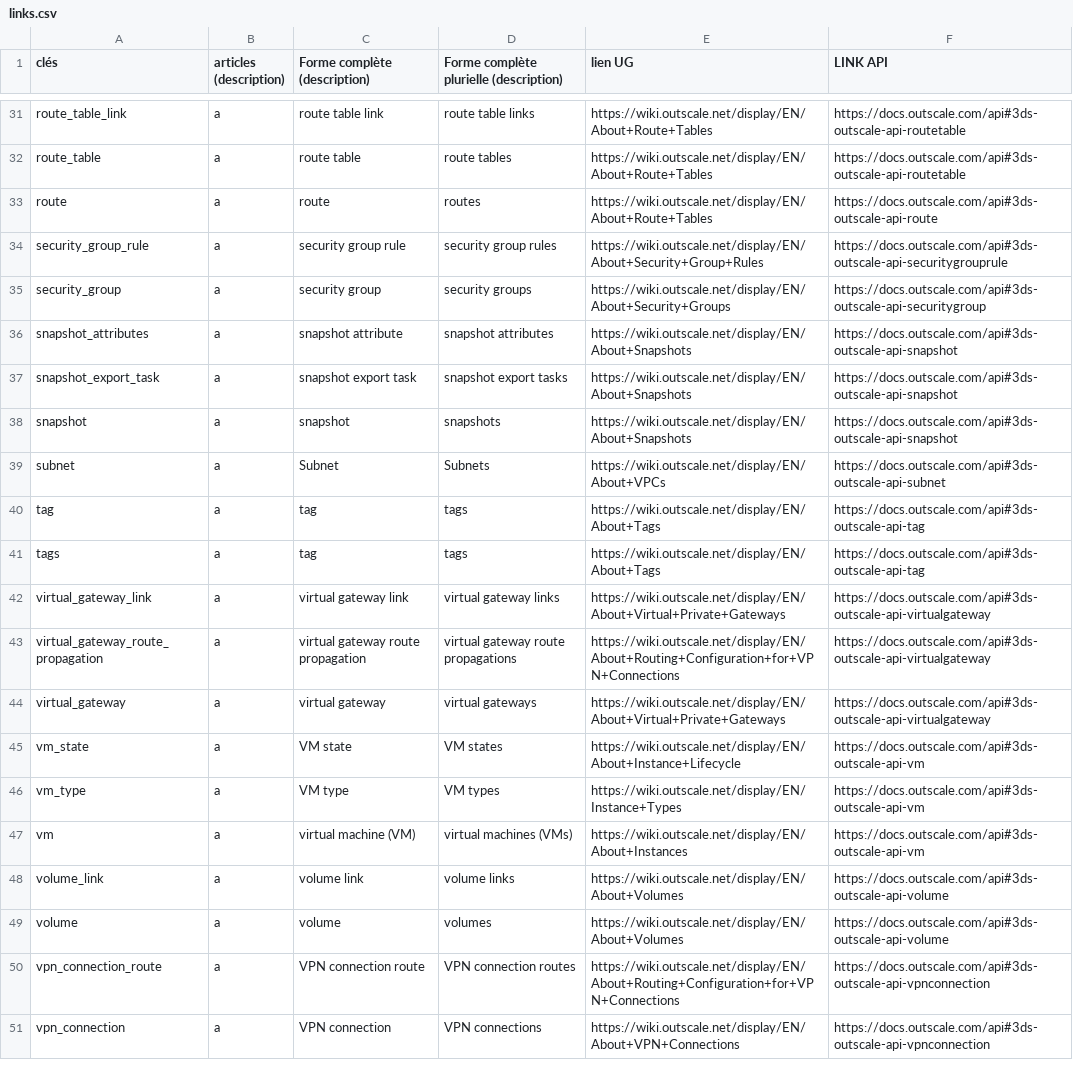
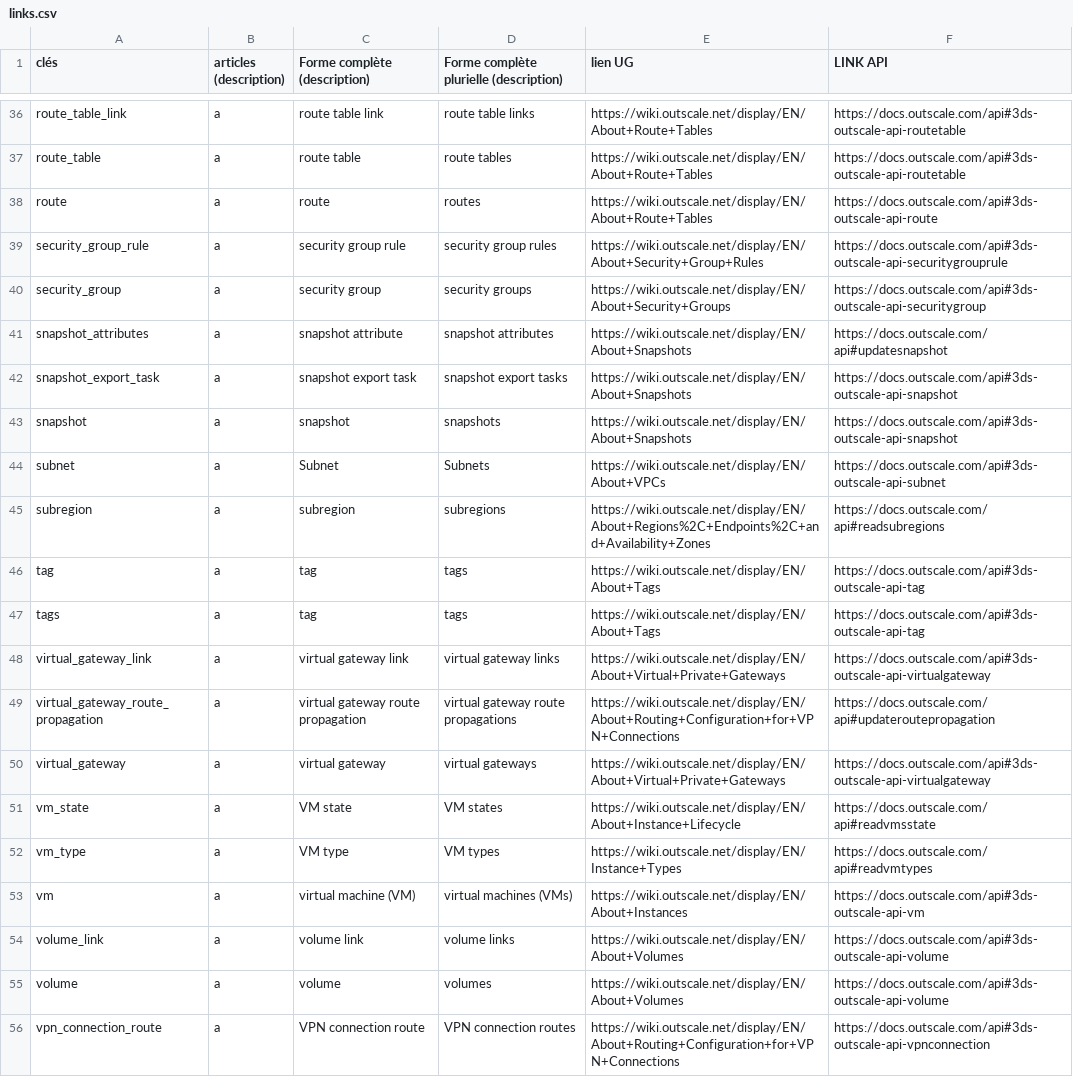
Before and after one commit to outscale/terraform-provider-outscale-doc-components, a CSV file: links.csv, drawn as a sheet; only a part is shown, gaps mark what is left out; the shorter side is filled out with more unchanged rows; the diff covers the shown part only.

```diff
--- a/links.csv
+++ b/links.csv
@@ -35,3 +40,3 @@ security_group_rule,a,security group rule,security group rules,https://wiki.outs
 security_group,a,security group,security groups,https://wiki.outscale.net/display/EN/About+Security+Groups,https://docs.outscale.com/api#3ds-outscale-api-securitygroup
-snapshot_attributes,a,snapshot attribute,snapshot attributes,https://wiki.outscale.net/display/EN/About+Snapshots,https://docs.outscale.com/api#3ds-outscale-api-snapshot
+snapshot_attributes,a,snapshot attribute,snapshot attributes,https://wiki.outscale.net/display/EN/About+Snapshots,https://docs.outscale.com/api#updatesnapshot
 snapshot_export_task,a,snapshot export task,snapshot export tasks,https://wiki.outscale.net/display/EN/About+Snapshots,https://docs.outscale.com/api#3ds-outscale-api-snapshot
@@ -39,2 +44,3 @@ snapshot,a,snapshot,snapshots,https://wiki.outscale.net/display/EN/About+Snapsho
 subnet,a,Subnet,Subnets,https://wiki.outscale.net/display/EN/About+VPCs,https://docs.outscale.com/api#3ds-outscale-api-subnet
+subregion,a,subregion,subregions,https://wiki.outscale.net/display/EN/About+Regions%2C+Endpoints%2C+and+Availability+Zones,https://docs.outscale.com/api#readsubregions
 tag,a,tag,tags,https://wiki.outscale.net/display/EN/About+Tags,https://docs.outscale.com/api#3ds-outscale-api-tag
@@ -42,6 +48,6 @@ tags,a,tag,tags,https://wiki.outscale.net/display/EN/About+Tags,https://docs.out
 virtual_gateway_link,a,virtual gateway link,virtual gateway links,https://wiki.outscale.net/display/EN/About+Virtual+Private+Gateways,https://docs.outscale.com/api#3ds-outscale-api-virtualgateway
-virtual_gateway_route_propagation,a,virtual gateway route propagation,virtual gateway route propagations,https://wiki.outscale.net/display/EN/About+Routing+Configuration+for+VPN+Connections,https://docs.outscale.com/api#3ds-outscale-api-virtualgateway
+virtual_gateway_route_propagation,a,virtual gateway route propagation,virtual gateway route propagations,https://wiki.outscale.net/display/EN/About+Routing+Configuration+for+VPN+Connections,https://docs.outscale.com/api#updateroutepropagation
 virtual_gateway,a,virtual gateway,virtual gateways,https://wiki.outscale.net/display/EN/About+Virtual+Private+Gateways,https://docs.outscale.com/api#3ds-outscale-api-virtualgateway
-vm_state,a,VM state,VM states,https://wiki.outscale.net/display/EN/About+Instance+Lifecycle,https://docs.outscale.com/api#3ds-outscale-api-vm
-vm_type,a,VM type,VM types,https://wiki.outscale.net/display/EN/Instance+Types,https://docs.outscale.com/api#3ds-outscale-api-vm
+vm_state,a,VM state,VM states,https://wiki.outscale.net/display/EN/About+Instance+Lifecycle,https://docs.outscale.com/api#readvmsstate
+vm_type,a,VM type,VM types,https://wiki.outscale.net/display/EN/Instance+Types,https://docs.outscale.com/api#readvmtypes
 vm,a,virtual machine (VM),virtual machines (VMs),https://wiki.outscale.net/display/EN/About+Instances,https://docs.outscale.com/api#3ds-outscale-api-vm
```
Also changed, not shown: 5 added rows and 6 edited cells elsewhere in this file, resources.csv, 32 other files.
